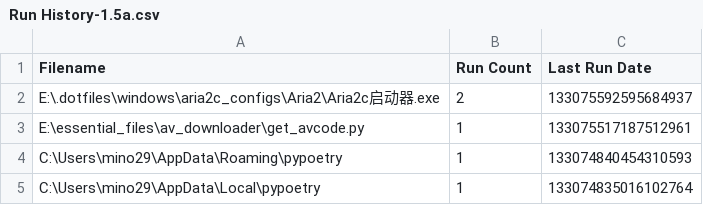
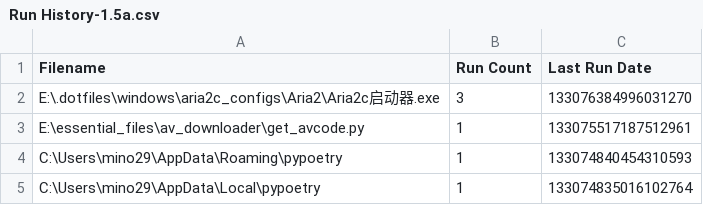
Before and after one commit to odoochain/zenman-dotfiles, a CSV file: windows/everything/Run History-1.5a.csv, drawn as a sheet; only a part is shown.

```diff
--- a/windows/everything/Run History-1.5a.csv
+++ b/windows/everything/Run History-1.5a.csv
@@ -1,3 +1,3 @@
 Filename,Run Count,Last Run Date
-"E:\.dotfiles\windows\aria2c_configs\Aria2\Aria2c启动器.exe",2,133075592595684937
+"E:\.dotfiles\windows\aria2c_configs\Aria2\Aria2c启动器.exe",3,133076384996031270
 "E:\essential_files\av_downloader\get_avcode.py",1,133075517187512961
```
Also changed, not shown: windows/everything/Search History-1.5a.csv, 2 other files.
